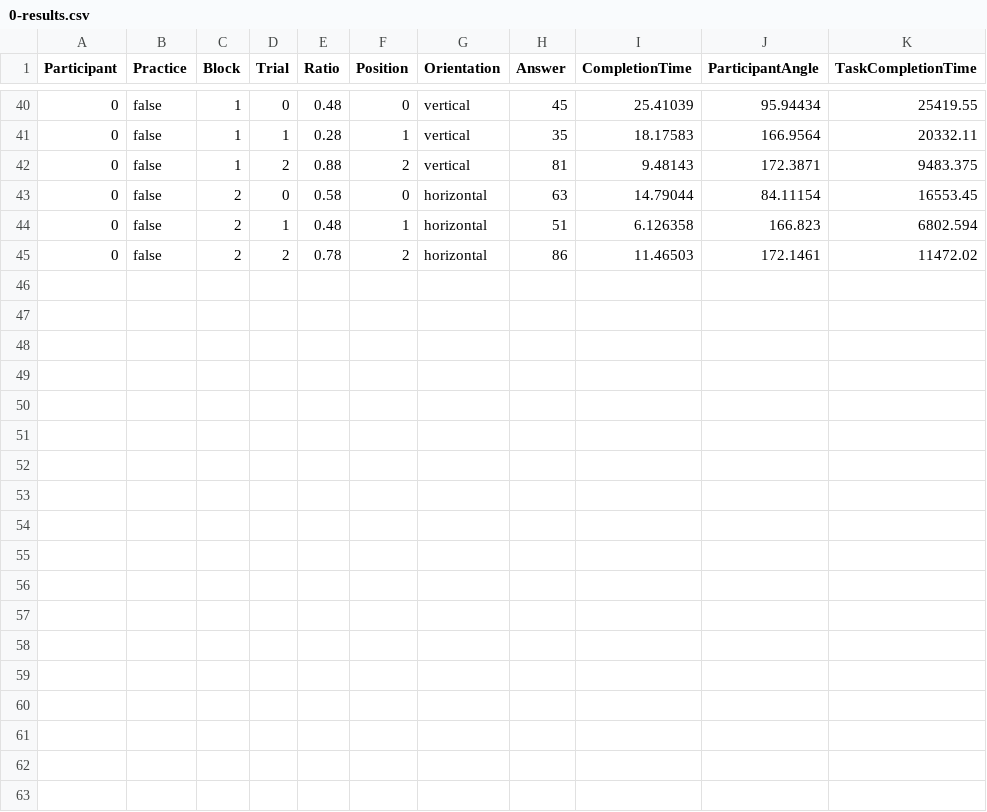
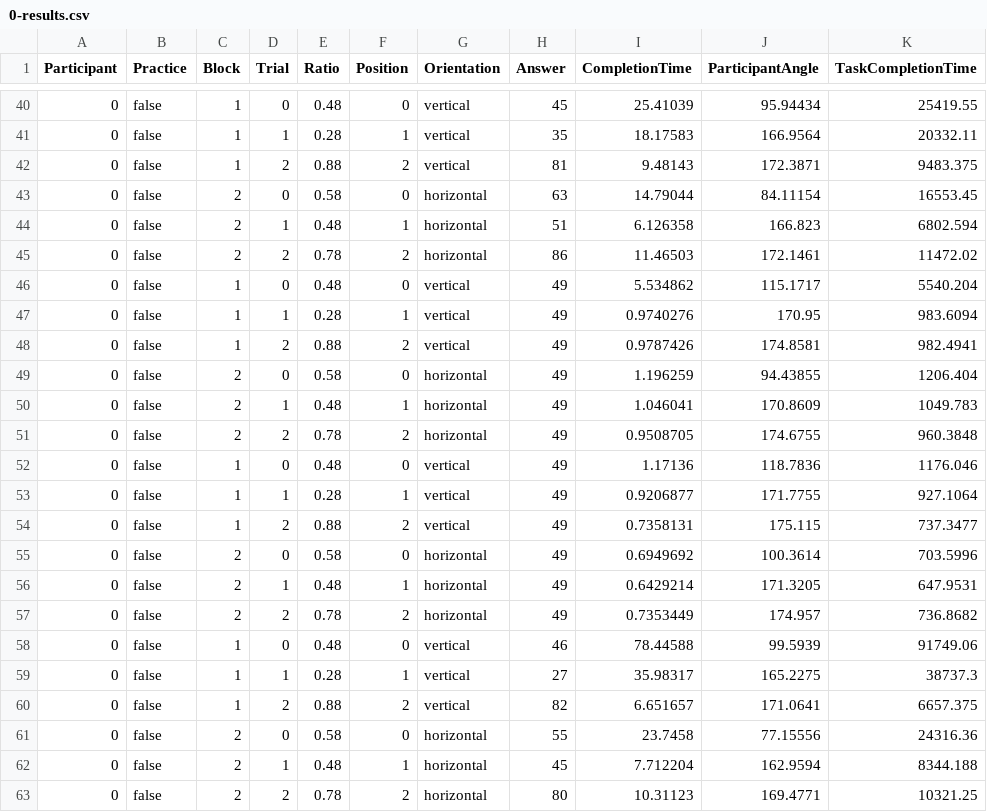
Before and after one commit to lsrodri/masterproject, a CSV file: Assets/ezExp/Examples/Data/WallResults/0-results.csv, drawn as a sheet; only a part is shown, gaps mark what is left out; the diff names each change by its address in the sheet, - before the commit and + after, or states it on an @@ line.

```diff
--- a/Assets/ezExp/Examples/Data/WallResults/0-results.csv
+++ b/Assets/ezExp/Examples/Data/WallResults/0-results.csv
+row 46: 0 | false | 1 | 0 | 0.48 | 0 | vertical | 49 | 5.534862 | 115.1717 | 5540.204
+row 47: 0 | false | 1 | 1 | 0.28 | 1 | vertical | 49 | 0.9740276 | 170.95 | 983.6094
+row 48: 0 | false | 1 | 2 | 0.88 | 2 | vertical | 49 | 0.9787426 | 174.8581 | 982.4941
+row 49: 0 | false | 2 | 0 | 0.58 | 0 | horizontal | 49 | 1.196259 | 94.43855 | 1206.404
+row 50: 0 | false | 2 | 1 | 0.48 | 1 | horizontal | 49 | 1.046041 | 170.8609 | 1049.783
+row 51: 0 | false | 2 | 2 | 0.78 | 2 | horizontal | 49 | 0.9508705 | 174.6755 | 960.3848
+row 52: 0 | false | 1 | 0 | 0.48 | 0 | vertical | 49 | 1.17136 | 118.7836 | 1176.046
+row 53: 0 | false | 1 | 1 | 0.28 | 1 | vertical | 49 | 0.9206877 | 171.7755 | 927.1064
+row 54: 0 | false | 1 | 2 | 0.88 | 2 | vertical | 49 | 0.7358131 | 175.115 | 737.3477
+row 55: 0 | false | 2 | 0 | 0.58 | 0 | horizontal | 49 | 0.6949692 | 100.3614 | 703.5996
+row 56: 0 | false | 2 | 1 | 0.48 | 1 | horizontal | 49 | 0.6429214 | 171.3205 | 647.9531
+row 57: 0 | false | 2 | 2 | 0.78 | 2 | horizontal | 49 | 0.7353449 | 174.957 | 736.8682
+row 58: 0 | false | 1 | 0 | 0.48 | 0 | vertical | 46 | 78.44588 | 99.5939 | 91749.06
+row 59: 0 | false | 1 | 1 | 0.28 | 1 | vertical | 27 | 35.98317 | 165.2275 | 38737.3
+row 60: 0 | false | 1 | 2 | 0.88 | 2 | vertical | 82 | 6.651657 | 171.0641 | 6657.375
+row 61: 0 | false | 2 | 0 | 0.58 | 0 | horizontal | 55 | 23.7458 | 77.15556 | 24316.36
+row 62: 0 | false | 2 | 1 | 0.48 | 1 | horizontal | 45 | 7.712204 | 162.9594 | 8344.188
+row 63: 0 | false | 2 | 2 | 0.78 | 2 | horizontal | 80 | 10.31123 | 169.4771 | 10321.25
```
Also changed, not shown: Assets/ezExp/Examples/Data/Results/0-results.csv, 12 other files.
